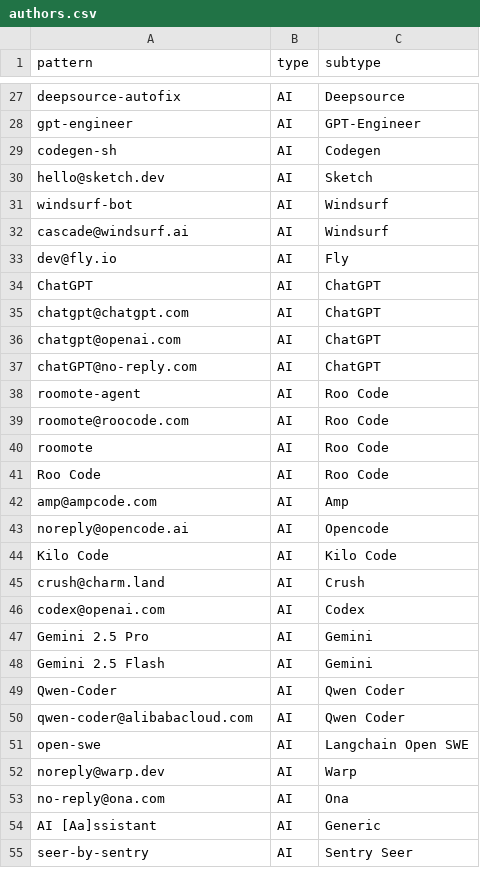
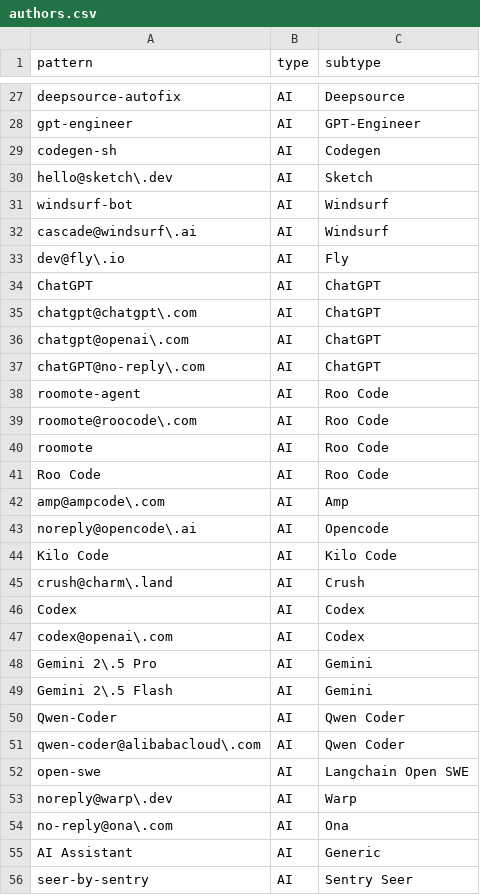
Before and after one commit to Thabettt/gitcorpus, a CSV file: packs/patterns/authors.csv, drawn as a sheet; only a part is shown, gaps mark what is left out; the diff covers the shown part only.

Commit message:
detect: escape author patterns and freeze pack 2026-10-19

```diff
--- a/packs/patterns/authors.csv
+++ b/packs/patterns/authors.csv
@@ -29,27 +29,28 @@ gpt-engineer,AI,GPT-Engineer
 codegen-sh,AI,Codegen
-hello@sketch.dev,AI,Sketch
+hello@sketch\.dev,AI,Sketch
 windsurf-bot,AI,Windsurf
-cascade@windsurf.ai,AI,Windsurf
-dev@fly.io,AI,Fly
+cascade@windsurf\.ai,AI,Windsurf
+dev@fly\.io,AI,Fly
 ChatGPT,AI,ChatGPT
-chatgpt@chatgpt.com,AI,ChatGPT
-chatgpt@openai.com,AI,ChatGPT
-chatGPT@no-reply.com,AI,ChatGPT
+chatgpt@chatgpt\.com,AI,ChatGPT
+chatgpt@openai\.com,AI,ChatGPT
+chatGPT@no-reply\.com,AI,ChatGPT
 roomote-agent,AI,Roo Code
-roomote@roocode.com,AI,Roo Code
+roomote@roocode\.com,AI,Roo Code
 roomote,AI,Roo Code
 Roo Code,AI,Roo Code
-amp@ampcode.com,AI,Amp
-noreply@opencode.ai,AI,Opencode
+amp@ampcode\.com,AI,Amp
+noreply@opencode\.ai,AI,Opencode
 Kilo Code,AI,Kilo Code
-crush@charm.land,AI,Crush
-codex@openai.com,AI,Codex
-Gemini 2.5 Pro,AI,Gemini
-Gemini 2.5 Flash,AI,Gemini
+crush@charm\.land,AI,Crush
+Codex,AI,Codex
+codex@openai\.com,AI,Codex
+Gemini 2\.5 Pro,AI,Gemini
+Gemini 2\.5 Flash,AI,Gemini
 Qwen-Coder,AI,Qwen Coder
-qwen-coder@alibabacloud.com,AI,Qwen Coder
+qwen-coder@alibabacloud\.com,AI,Qwen Coder
 open-swe,AI,Langchain Open SWE
-noreply@warp.dev,AI,Warp
-no-reply@ona.com,AI,Ona
-AI [Aa]ssistant,AI,Generic
+noreply@warp\.dev,AI,Warp
+no-reply@ona\.com,AI,Ona
+AI Assistant,AI,Generic
 seer-by-sentry,AI,Sentry Seer
```
Also changed, not shown: 1 removed row and 31 edited cells elsewhere in this file, 2 other files.
